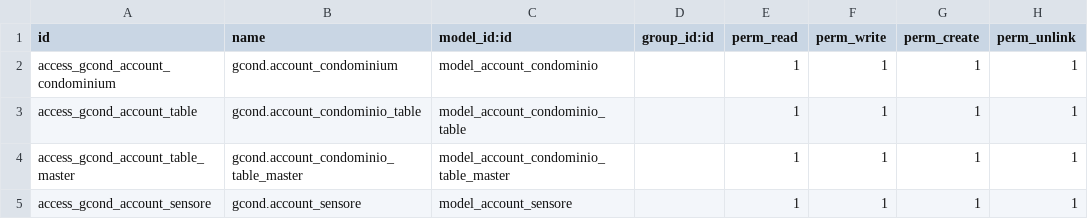
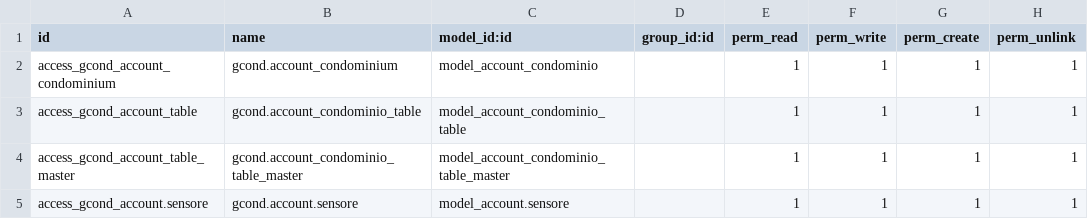
Before and after one commit to idlweb/gcond, a CSV file: security/ir.model.access.csv, drawn as a sheet.

```diff
--- a/security/ir.model.access.csv
+++ b/security/ir.model.access.csv
@@ -4,2 +4,2 @@ access_gcond_account_table,gcond.account_condominio_table,model_account_condomin
 access_gcond_account_table_master,gcond.account_condominio_table_master,model_account_condominio_table_master,,1,1,1,1
-access_gcond_account_sensore,gcond.account_sensore,model_account_sensore,,1,1,1,1
+access_gcond_account.sensore,gcond.account.sensore,model_account.sensore,,1,1,1,1
```
